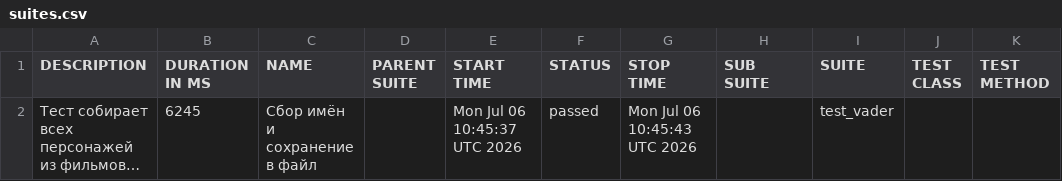
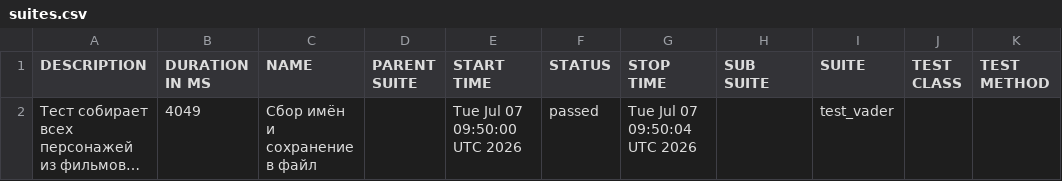
Before and after one commit to Nemets87/Star_Wars_Api_Alex_Smith, a CSV file: data/suites.csv, drawn as a sheet; long unchanged cells end in …; the diff names each change by its address in the sheet, - before the commit and + after, or states it on an @@ line.

```diff
--- a/data/suites.csv
+++ b/data/suites.csv
-B2 (DURATION IN MS): 6245
+B2 (DURATION IN MS): 4049
-E2 (START TIME): Mon Jul 06 10:45:37 UTC 2026
+E2 (START TIME): Tue Jul 07 09:50:00 UTC 2026
-G2 (STOP TIME): Mon Jul 06 10:45:43 UTC 2026
+G2 (STOP TIME): Tue Jul 07 09:50:04 UTC 2026
```
Also changed, not shown: 18 other files.
